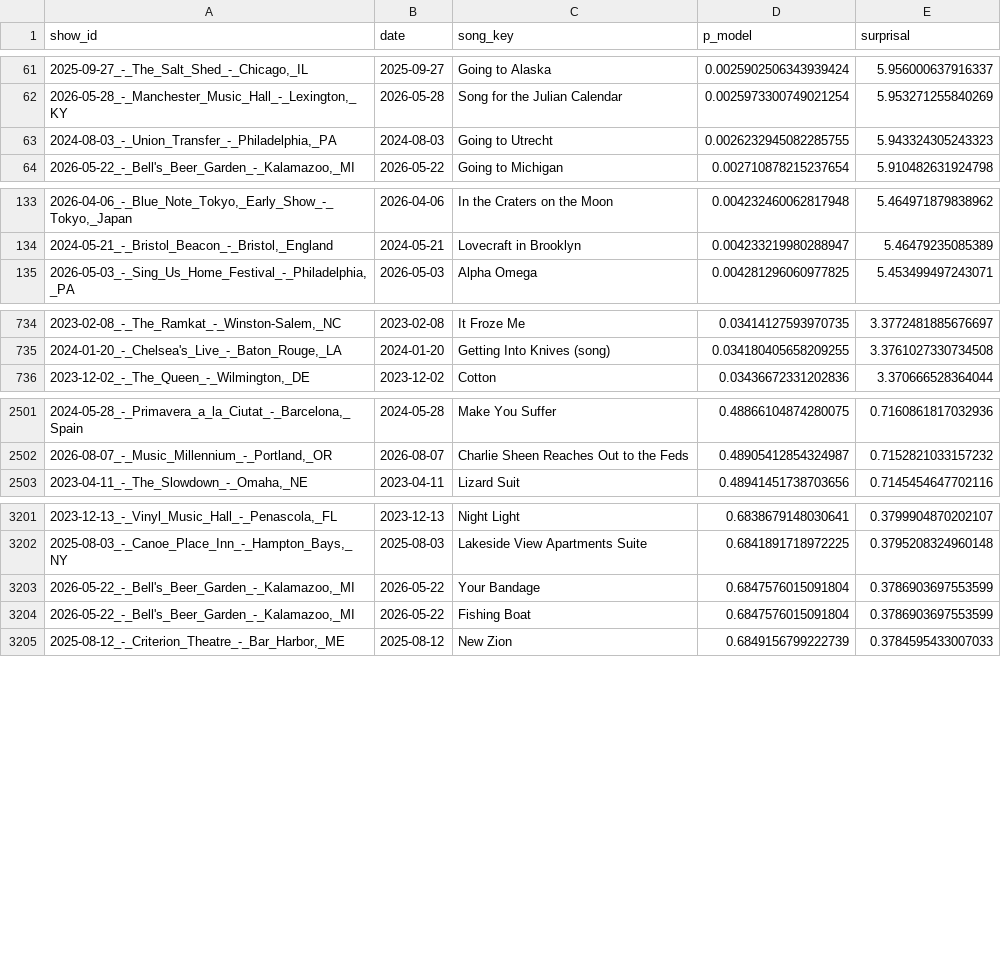
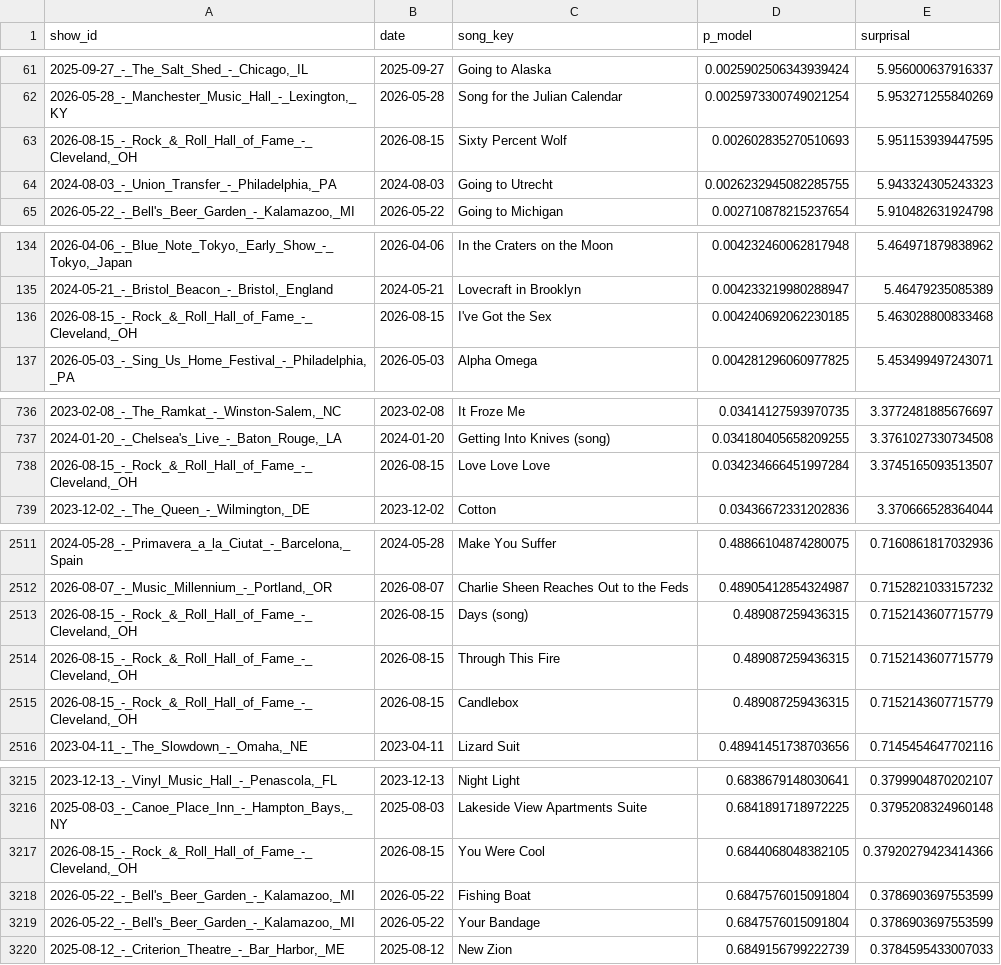
Before and after one commit to bdoughty/every-stupid-thing, a CSV file: analysis/surprising_plays.csv, drawn as a sheet; only a part is shown, gaps mark what is left out; the diff covers the shown part only.

```diff
--- a/analysis/surprising_plays.csv
+++ b/analysis/surprising_plays.csv
@@ -62,2 +62,3 @@ show_id,date,song_key,p_model,surprisal
 "2026-05-28_-_Manchester_Music_Hall_-_Lexington,_KY",2026-05-28,Song for the Julian Calendar,0.0025973300749021254,5.953271255840269
+"2026-08-15_-_Rock_&_Roll_Hall_of_Fame_-_Cleveland,_OH",2026-08-15,Sixty Percent Wolf,0.002602835270510693,5.951153939447595
 "2024-08-03_-_Union_Transfer_-_Philadelphia,_PA",2024-08-03,Going to Utrecht,0.0026232945082285755,5.943324305243323
@@ -134,2 +135,3 @@ show_id,date,song_key,p_model,surprisal
 "2024-05-21_-_Bristol_Beacon_-_Bristol,_England",2024-05-21,Lovecraft in Brooklyn,0.004233219980288947,5.46479235085389
+"2026-08-15_-_Rock_&_Roll_Hall_of_Fame_-_Cleveland,_OH",2026-08-15,I've Got the Sex,0.004240692062230185,5.463028800833468
 "2026-05-03_-_Sing_Us_Home_Festival_-_Philadelphia,_PA",2026-05-03,Alpha Omega,0.004281296060977825,5.453499497243071
@@ -735,2 +737,3 @@ show_id,date,song_key,p_model,surprisal
 "2024-01-20_-_Chelsea's_Live_-_Baton_Rouge,_LA",2024-01-20,Getting Into Knives (song),0.034180405658209255,3.3761027330734508
+"2026-08-15_-_Rock_&_Roll_Hall_of_Fame_-_Cleveland,_OH",2026-08-15,Love Love Love,0.034234666451997284,3.3745165093513507
 "2023-12-02_-_The_Queen_-_Wilmington,_DE",2023-12-02,Cotton,0.03436672331202836,3.370666528364044
@@ -2502,2 +2512,5 @@ show_id,date,song_key,p_model,surprisal
 "2026-08-07_-_Music_Millennium_-_Portland,_OR",2026-08-07,Charlie Sheen Reaches Out to the Feds,0.48905412854324987,0.7152821033157232
+"2026-08-15_-_Rock_&_Roll_Hall_of_Fame_-_Cleveland,_OH",2026-08-15,Days (song),0.489087259436315,0.7152143607715779
+"2026-08-15_-_Rock_&_Roll_Hall_of_Fame_-_Cleveland,_OH",2026-08-15,Through This Fire,0.489087259436315,0.7152143607715779
+"2026-08-15_-_Rock_&_Roll_Hall_of_Fame_-_Cleveland,_OH",2026-08-15,Candlebox,0.489087259436315,0.7152143607715779
 "2023-04-11_-_The_Slowdown_-_Omaha,_NE",2023-04-11,Lizard Suit,0.48941451738703656,0.7145454647702116
@@ -3202,4 +3216,5 @@ show_id,date,song_key,p_model,surprisal
 "2025-08-03_-_Canoe_Place_Inn_-_Hampton_Bays,_NY",2025-08-03,Lakeside View Apartments Suite,0.6841891718972225,0.3795208324960148
-"2026-05-22_-_Bell's_Beer_Garden_-_Kalamazoo,_MI",2026-05-22,Your Bandage,0.6847576015091804,0.3786903697553599
+"2026-08-15_-_Rock_&_Roll_Hall_of_Fame_-_Cleveland,_OH",2026-08-15,You Were Cool,0.6844068048382105,0.37920279423414366
 "2026-05-22_-_Bell's_Beer_Garden_-_Kalamazoo,_MI",2026-05-22,Fishing Boat,0.6847576015091804,0.3786903697553599
+"2026-05-22_-_Bell's_Beer_Garden_-_Kalamazoo,_MI",2026-05-22,Your Bandage,0.6847576015091804,0.3786903697553599
 "2025-08-12_-_Criterion_Theatre_-_Bar_Harbor,_ME",2025-08-12,New Zion,0.6849156799222739,0.3784595433007033
```
Also changed, not shown: 16 added rows and 39 moved rows elsewhere in this file, analysis/most_surprising_concerts.csv, analysis/next_show_snapshot.csv, 34 other files.
